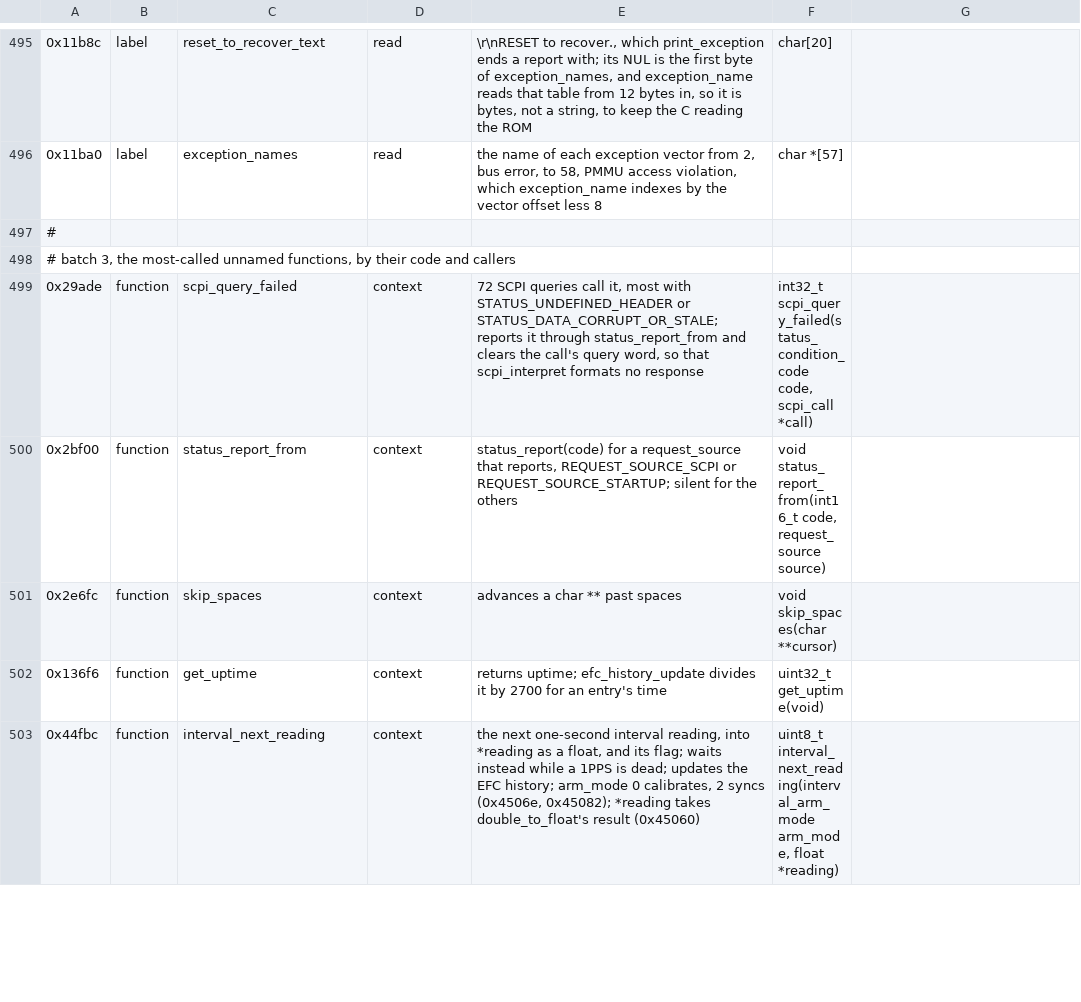
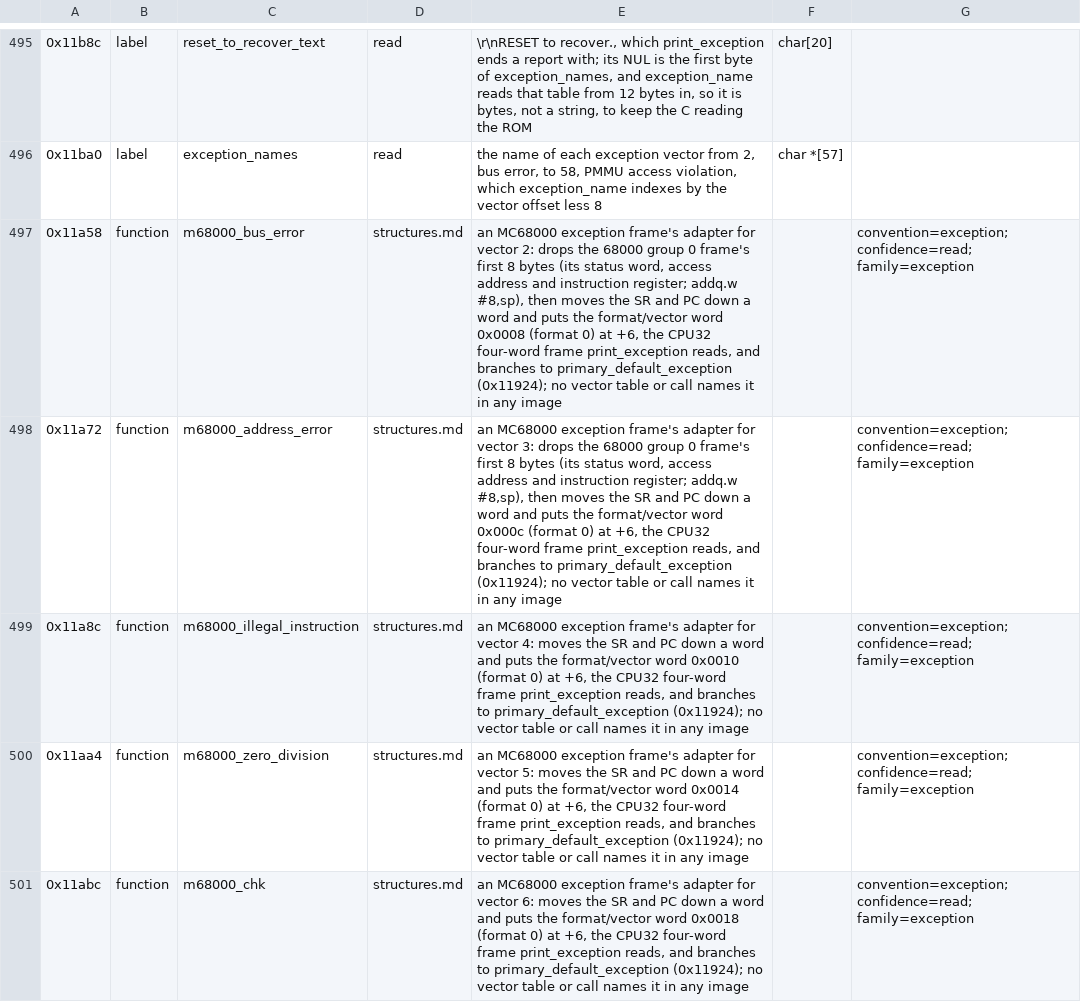
Before and after one commit to charlieh0tel/smartclock, a TSV file: tools/ghidra/names/z3805a-3543b.tsv, drawn as a sheet; only a part is shown, gaps mark what is left out; the shorter side is filled out with more unchanged rows; the diff covers the shown part only; the diff names each change by its address in the sheet, - before the commit and + after, or states it on an @@ line.

Commit message:
Type the pForth headers, the 68000 adapters and the GPS step codes
Setup walks the kernel's word headers from forth_header_user and types
all 154, labeled forth_header_WORD.  The ten unreferenced stubs after
the common exception entry, which turn a 68000 frame into the CPU32's,
are named for their vectors.  A step's code is gps_request_code_word,
a signed word; the status restores take int32_t like the other
actions; the OS reports' unread source is a request_source.

```diff
--- a/tools/ghidra/names/z3805a-3543b.tsv
+++ b/tools/ghidra/names/z3805a-3543b.tsv
+row 497: 0x11a58 | function | m68000_bus_error | structures.md | an MC68000 exception frame's adapter for vector 2: drops the 68000 group 0 frame's first 8 bytes (its status word, access address and instruction register; addq.w #8,sp), then moves the SR and PC down a word and puts the format/vector word 0x0008 (format 0) at +6, the CPU32 four-word frame print_exception reads, and branches to primary_default_exception (0x11924); no vector table or call names it in any image |  | convention=exception; confidence=read; family=exception
+row 498: 0x11a72 | function | m68000_address_error | structures.md | an MC68000 exception frame's adapter for vector 3: drops the 68000 group 0 frame's first 8 bytes (its status word, access address and instruction register; addq.w #8,sp), then moves the SR and PC down a word and puts the format/vector word 0x000c (format 0) at +6, the CPU32 four-word frame print_exception reads, and branches to primary_default_exception (0x11924); no vector table or call names it in any image |  | convention=exception; confidence=read; family=exception
+row 499: 0x11a8c | function | m68000_illegal_instruction | structures.md | an MC68000 exception frame's adapter for vector 4: moves the SR and PC down a word and puts the format/vector word 0x0010 (format 0) at +6, the CPU32 four-word frame print_exception reads, and branches to primary_default_exception (0x11924); no vector table or call names it in any image |  | convention=exception; confidence=read; family=exception
+row 500: 0x11aa4 | function | m68000_zero_division | structures.md | an MC68000 exception frame's adapter for vector 5: moves the SR and PC down a word and puts the format/vector word 0x0014 (format 0) at +6, the CPU32 four-word frame print_exception reads, and branches to primary_default_exception (0x11924); no vector table or call names it in any image |  | convention=exception; confidence=read; family=exception
+row 501: 0x11abc | function | m68000_chk | structures.md | an MC68000 exception frame's adapter for vector 6: moves the SR and PC down a word and puts the format/vector word 0x0018 (format 0) at +6, the CPU32 four-word frame print_exception reads, and branches to primary_default_exception (0x11924); no vector table or call names it in any image |  | convention=exception; confidence=read; family=exception
```
Also changed, not shown: 5 added rows and 13 edited cells elsewhere in this file, 9 other files.
